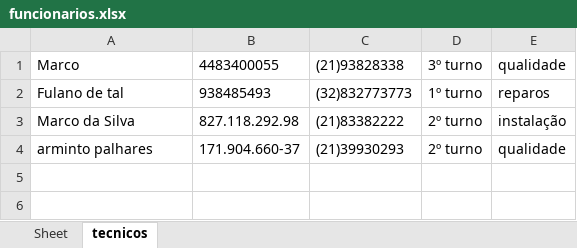
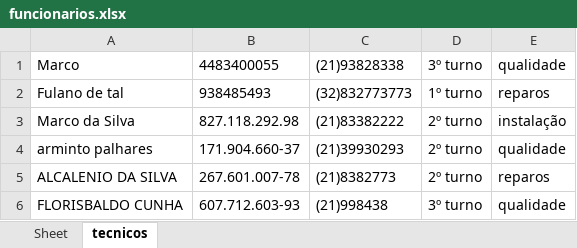
Before and after one commit to msbzz/certificacaoM1Estacio, an Excel workbook: planilhas/funcionarios.xlsx, sheet tecnicos, drawn as a sheet; values as stored, in another font and other column widths than the file's, no borders; the diff names each change by its address in the sheet, - before the commit and + after, or states it on an @@ line.

```diff
--- a/planilhas/funcionarios.xlsx (sheet tecnicos)
+++ b/planilhas/funcionarios.xlsx (sheet tecnicos)
+row 5: ALCALENIO DA SILVA | 267.601.007-78 | (21)8382773 | 2º turno | reparos
+row 6: FLORISBALDO CUNHA | 607.712.603-93 | (21)998438 | 3º turno | qualidade
```
Also changed, not shown: planilhas/ferramentas.xlsx, planilhas/solicitacoes.xlsx, 11 other files.
